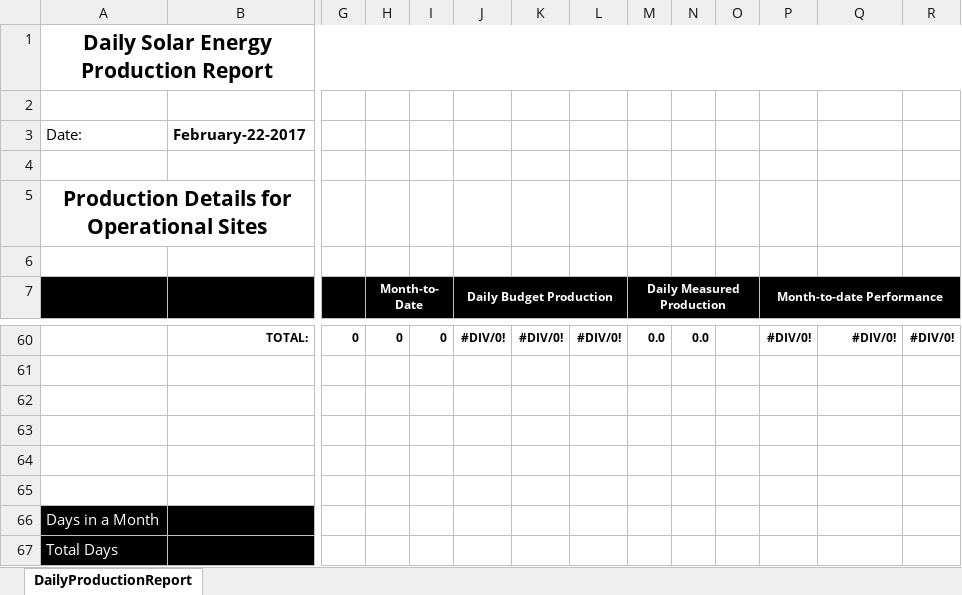
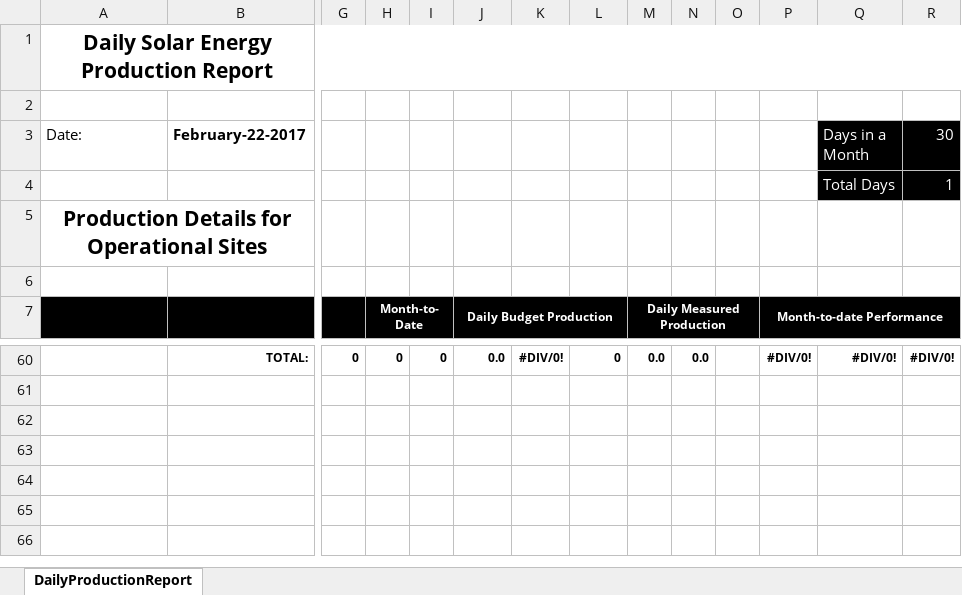
Before and after one commit to hsli2020/solar, an Excel workbook: job/templates/DailyReport-v3.xlsx, sheet DailyProductionReport, drawn as a sheet; only a part is shown, gaps mark what is left out; values as stored, in another font and other column widths than the file's, no borders; removed rows and columns are numbered as before the commit, all else as after; rows hold the shown columns only; the diff covers the shown part only; the diff names each change by its address in the sheet, - before the commit and + after, or states it on an @@ line.

Commit message:
user setting in daily report template

```diff
--- a/job/templates/DailyReport-v3.xlsx (sheet DailyProductionReport)
+++ b/job/templates/DailyReport-v3.xlsx (sheet DailyProductionReport)
-Q3: (empty)
+Q3: Days in a Month
-Q3:R4 fill: none
+Q3:R4 fill: #000000
-R3: (empty)
+R3: 30
-row 4: (empty)
+row 4:  |  |  |  |  |  |  |  |  |  |  |  | Total Days | 1
-J60: #DIV/0!
+J60: 0.0
-L60: #DIV/0!
+L60: 0
-row 61: (empty)
-row 62: (empty)
-row 63: (empty)
-row 64: (empty)
-row 65: (empty)
-row 66: Days in a Month
-row 67: Total Days
```
Also changed, not shown: 100 edited cells elsewhere in this sheet, formulas that keep their value, 3 other files.
